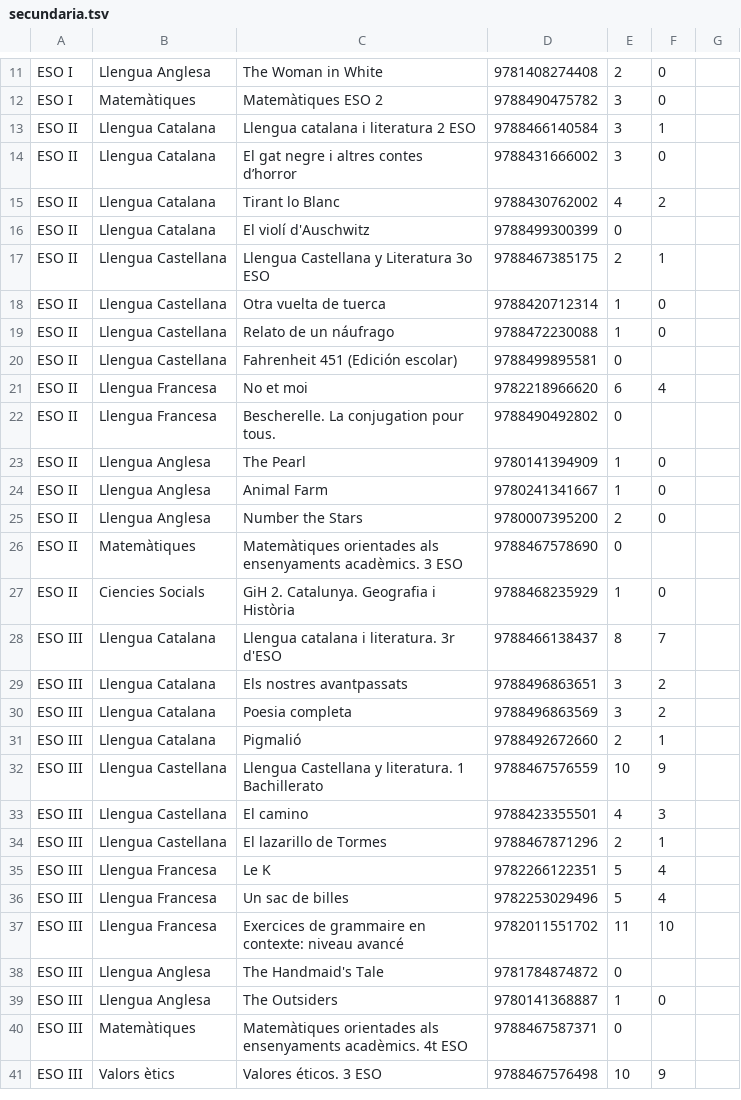
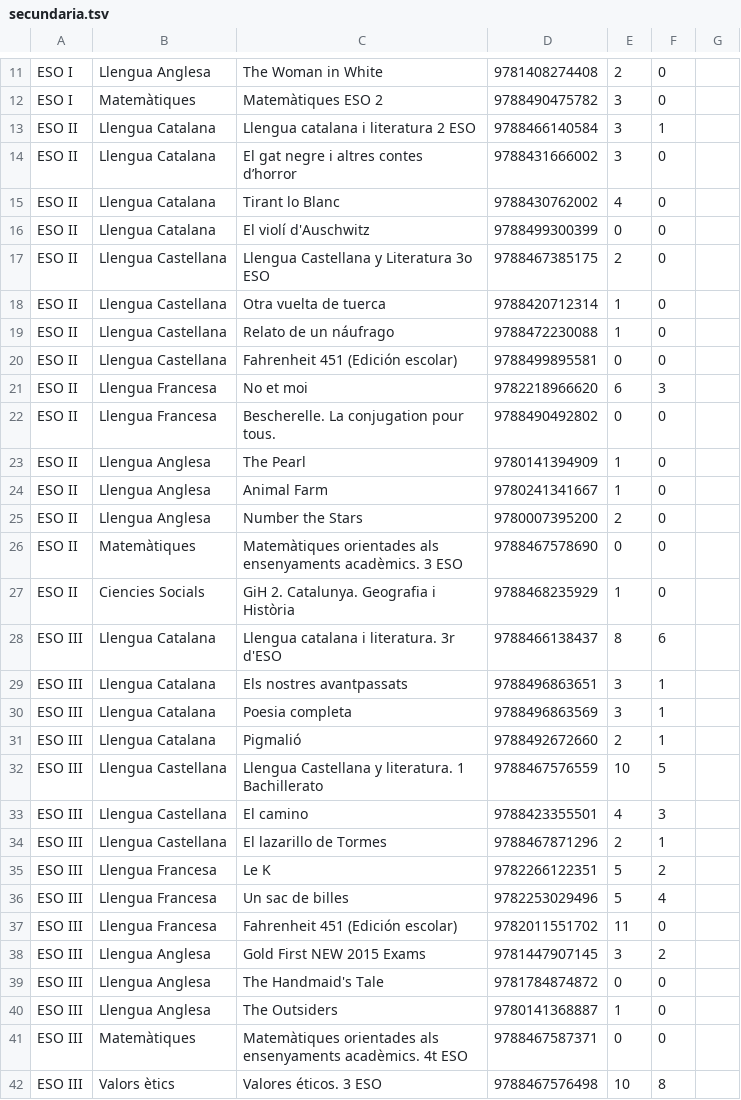
Before and after one commit to margaritacrespo/ecobooks, a TSV file: tools/secundaria.tsv, drawn as a sheet; only a part is shown, gaps mark what is left out; the diff covers the shown part only.

Commit message:
Updated book list

```diff
--- a/tools/secundaria.tsv
+++ b/tools/secundaria.tsv
@@ -14,10 +14,10 @@ ESO II	Llengua Catalana	Llengua catalana i literatura 2 ESO	9788466140584	3	1
 ESO II	Llengua Catalana	El gat negre i altres contes d’horror	9788431666002	3	0	
-ESO II	Llengua Catalana	Tirant lo Blanc	9788430762002	4	2	
-ESO II	Llengua Catalana	El violí d'Auschwitz	9788499300399	0		
-ESO II	Llengua Castellana	Llengua Castellana y Literatura 3o ESO	9788467385175	2	1	
+ESO II	Llengua Catalana	Tirant lo Blanc	9788430762002	4	0	
+ESO II	Llengua Catalana	El violí d'Auschwitz	9788499300399	0	0	
+ESO II	Llengua Castellana	Llengua Castellana y Literatura 3o ESO	9788467385175	2	0	
 ESO II	Llengua Castellana	Otra vuelta de tuerca	9788420712314	1	0	
 ESO II	Llengua Castellana	Relato de un náufrago	9788472230088	1	0	
-ESO II	Llengua Castellana	Fahrenheit 451 (Edición escolar)	9788499895581	0		
-ESO II	Llengua Francesa	No et moi	9782218966620	6	4	
-ESO II	Llengua Francesa	Bescherelle. La conjugation pour tous.	9788490492802	0		
+ESO II	Llengua Castellana	Fahrenheit 451 (Edición escolar)	9788499895581	0	0	
+ESO II	Llengua Francesa	No et moi	9782218966620	6	3	
+ESO II	Llengua Francesa	Bescherelle. La conjugation pour tous.	9788490492802	0	0	
 ESO II	Llengua Anglesa	The Pearl	9780141394909	1	0	
@@ -25,17 +25,18 @@ ESO II	Llengua Anglesa	Animal Farm	9780241341667	1	0
 ESO II	Llengua Anglesa	Number the Stars	9780007395200	2	0	
-ESO II	Matemàtiques	Matemàtiques orientades als ensenyaments acadèmics. 3 ESO 	9788467578690	0		
+ESO II	Matemàtiques	Matemàtiques orientades als ensenyaments acadèmics. 3 ESO 	9788467578690	0	0	
 ESO II	Ciencies Socials	GiH 2. Catalunya. Geografia i Història	9788468235929	1	0	
-ESO III	Llengua Catalana	Llengua catalana i literatura. 3r d'ESO	9788466138437	8	7	
-ESO III	Llengua Catalana	Els nostres avantpassats	9788496863651	3	2	
-ESO III	Llengua Catalana	Poesia completa	9788496863569	3	2	
+ESO III	Llengua Catalana	Llengua catalana i literatura. 3r d'ESO	9788466138437	8	6	
+ESO III	Llengua Catalana	Els nostres avantpassats	9788496863651	3	1	
+ESO III	Llengua Catalana	Poesia completa	9788496863569	3	1	
 ESO III	Llengua Catalana	Pigmalió	9788492672660	2	1	
-ESO III	Llengua Castellana	Llengua Castellana y literatura. 1 Bachillerato	9788467576559	10	9	
+ESO III	Llengua Castellana	Llengua Castellana y literatura. 1 Bachillerato	9788467576559	10	5	
 ESO III	Llengua Castellana	El camino	9788423355501	4	3	
 ESO III	Llengua Castellana	El lazarillo de Tormes	9788467871296	2	1	
-ESO III	Llengua Francesa	Le K	9782266122351	5	4	
+ESO III	Llengua Francesa	Le K	9782266122351	5	2	
 ESO III	Llengua Francesa	Un sac de billes	9782253029496	5	4	
-ESO III	Llengua Francesa	Exercices de grammaire en contexte: niveau avancé	9782011551702	11	10	
-ESO III	Llengua Anglesa	The Handmaid's Tale	9781784874872	0		
+ESO III	Llengua Francesa	Fahrenheit 451 (Edición escolar)	9782011551702	11	0	
+ESO III	Llengua Anglesa	Gold First NEW 2015 Exams	9781447907145	3	2	
+ESO III	Llengua Anglesa	The Handmaid's Tale	9781784874872	0	0	
 ESO III	Llengua Anglesa	The Outsiders	9780141368887	1	0	
-ESO III	Matemàtiques	Matemàtiques orientades als ensenyaments acadèmics. 4t ESO 	9788467587371	0		
-ESO III	Valors ètics	Valores éticos. 3 ESO	9788467576498	10	9	
+ESO III	Matemàtiques	Matemàtiques orientades als ensenyaments acadèmics. 4t ESO 	9788467587371	0	0	
+ESO III	Valors ètics	Valores éticos. 3 ESO	9788467576498	10	8	
```
Also changed, not shown: 2 added rows, 1 removed row and 26 edited cells elsewhere in this file, tools/primaria.tsv, 3 other files.
